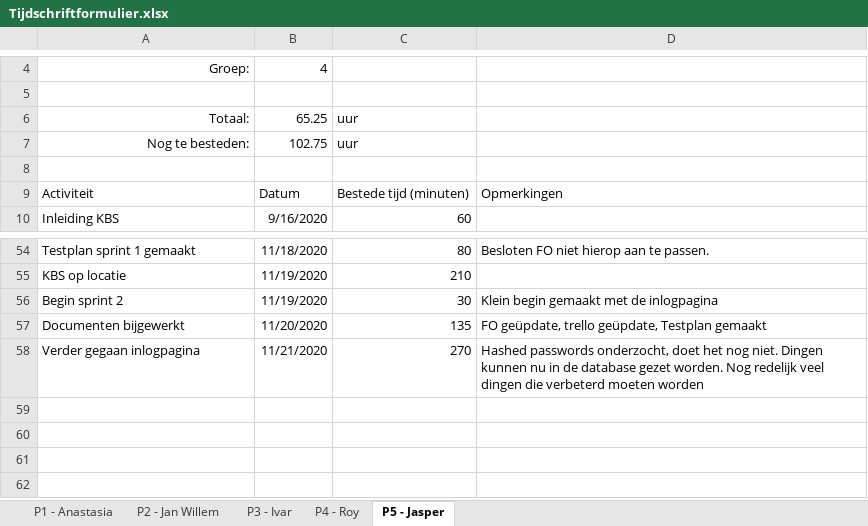
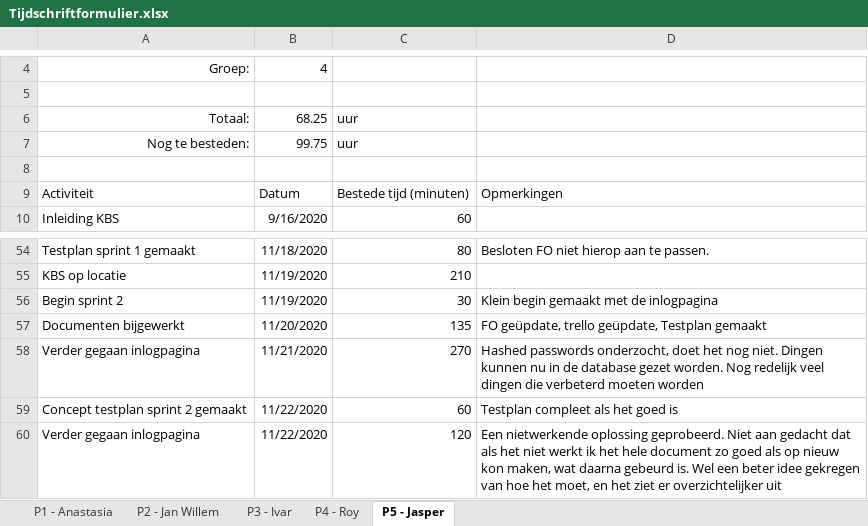
Before and after one commit to thesmallwan123/NerdyGadgets, an Excel workbook: Documenten/Tijdschriftformulier.xlsx, sheet P5 - Jasper, drawn as a sheet; only a part is shown, gaps mark what is left out; values as stored, in another font and other column widths than the file's, no borders; table styles not drawn; the diff names each change by its address in the sheet, - before the commit and + after, or states it on an @@ line.

Commit message:
logboek geüpdate

```diff
--- a/Documenten/Tijdschriftformulier.xlsx (sheet P5 - Jasper)
+++ b/Documenten/Tijdschriftformulier.xlsx (sheet P5 - Jasper)
-B6: 65.25
+B6: 68.25
-B7: 102.75
+B7: 99.75
+row 59: Concept testplan sprint 2 gemaakt | 11/22/2020 | 60 | Testplan compleet als het goed is
+row 60: Verder gegaan inlogpagina | 11/22/2020 | 120 | Een nietwerkende oplossing geprobeerd. Niet aan gedacht dat als het niet werkt ik het hele document zo goed als op nieuw kon maken, wat daarna gebeurd is. Wel een beter idee gekregen van hoe het moet, en het ziet er overzichtelijker uit
```
